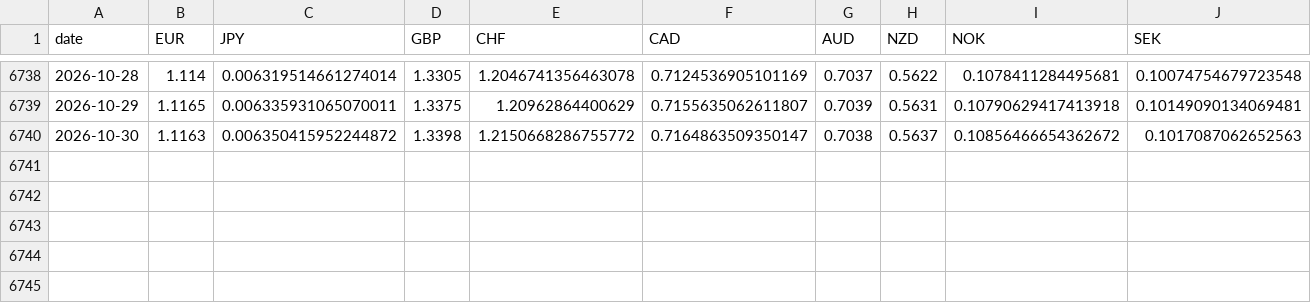
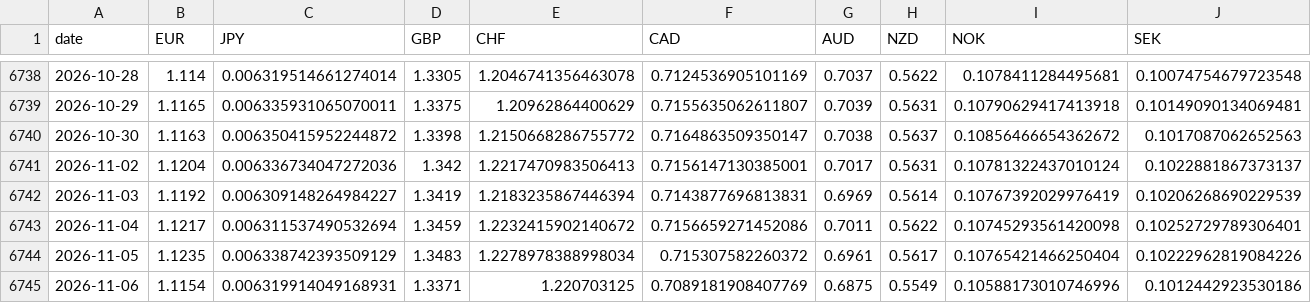
Before and after one commit to PFFK/rates-curve-strategy, a CSV file: data/paper/fx_spot_live.csv, drawn as a sheet; only a part is shown, gaps mark what is left out; the diff names each change by its address in the sheet, - before the commit and + after, or states it on an @@ line.

```diff
--- a/data/paper/fx_spot_live.csv
+++ b/data/paper/fx_spot_live.csv
+row 6741: 2026-11-02 | 1.1204 | 0.006336734047272036 | 1.342 | 1.2217470983506413 | 0.7156147130385001 | 0.7017 | 0.5631 | 0.10781322437010124 | 0.1022881867373137
+row 6742: 2026-11-03 | 1.1192 | 0.006309148264984227 | 1.3419 | 1.2183235867446394 | 0.7143877696813831 | 0.6969 | 0.5614 | 0.10767392029976419 | 0.10206268690229539
+row 6743: 2026-11-04 | 1.1217 | 0.006311537490532694 | 1.3459 | 1.2232415902140672 | 0.7156659271452086 | 0.7011 | 0.5622 | 0.10745293561420098 | 0.10252729789306401
+row 6744: 2026-11-05 | 1.1235 | 0.006338742393509129 | 1.3483 | 1.2278978388998034 | 0.715307582260372 | 0.6961 | 0.5617 | 0.10765421466250404 | 0.10222962819084226
+row 6745: 2026-11-06 | 1.1154 | 0.006319914049168931 | 1.3371 | 1.220703125 | 0.7089181908407769 | 0.6875 | 0.5549 | 0.10588173010746996 | 0.1012442923530186
```
Also changed, not shown: data/paper/fx_ledger.csv, data/paper/h1_ledger.csv, 1 other file.
